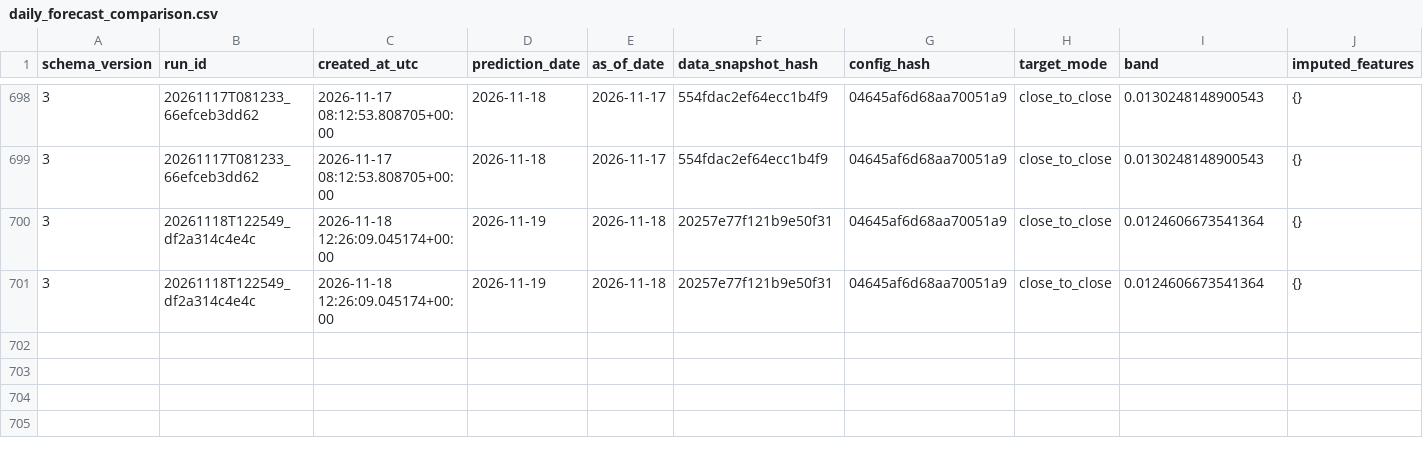
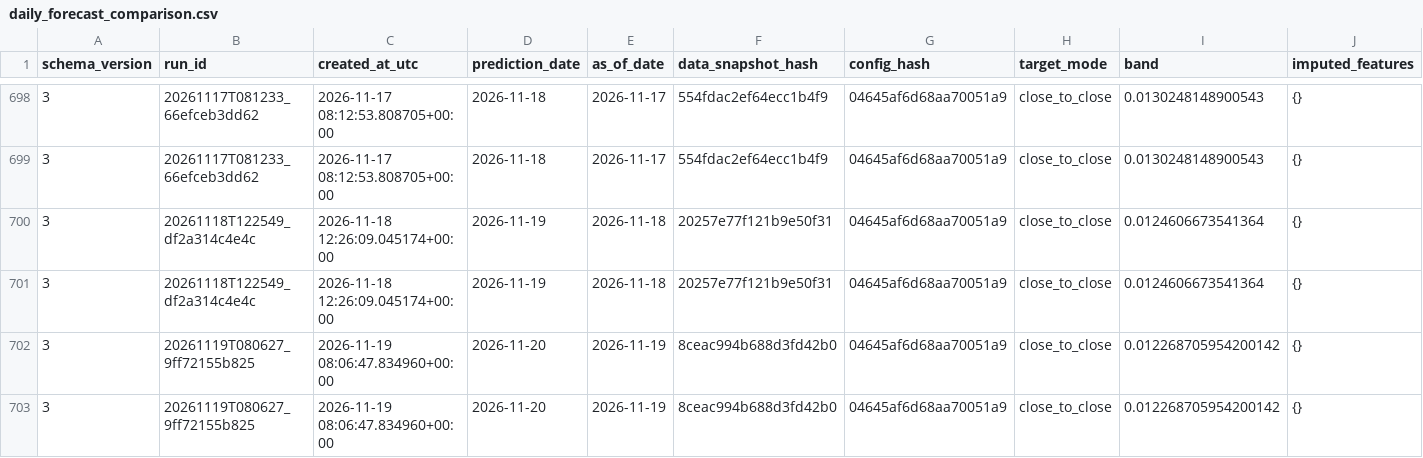
Before and after one commit to namyikim/predict_stock, a CSV file: forecast_history/samsung/daily_forecast_comparison.csv, drawn as a sheet; only a part is shown, gaps mark what is left out; rows hold the shown columns only; the diff names each change by its address in the sheet, - before the commit and + after, or states it on an @@ line.

```diff
--- a/forecast_history/samsung/daily_forecast_comparison.csv
+++ b/forecast_history/samsung/daily_forecast_comparison.csv
+row 702: 3 | 20261119T080627_9ff72155b825 | 2026-11-19 08:06:47.834960+00:00 | 2026-11-20 | 2026-11-19 | 8ceac994b688d3fd42b0 | 04645af6d68aa70051a9 | close_to_close | 0.012268705954200142 | {}
+row 703: 3 | 20261119T080627_9ff72155b825 | 2026-11-19 08:06:47.834960+00:00 | 2026-11-20 | 2026-11-19 | 8ceac994b688d3fd42b0 | 04645af6d68aa70051a9 | close_to_close | 0.012268705954200142 | {}
```
Also changed, not shown: forecast_history/samsung/attribution.csv, forecast_history/samsung/forecast_log.csv.
